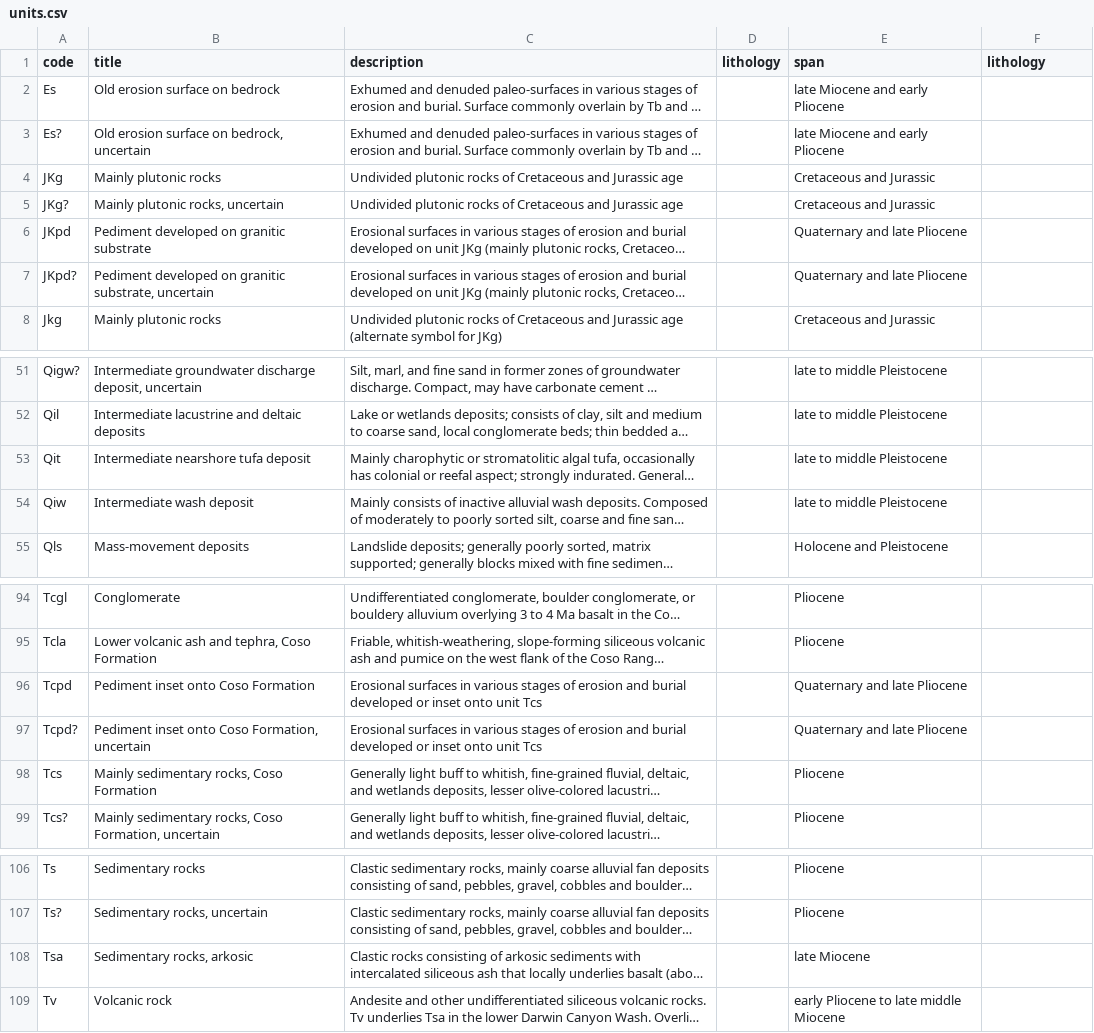
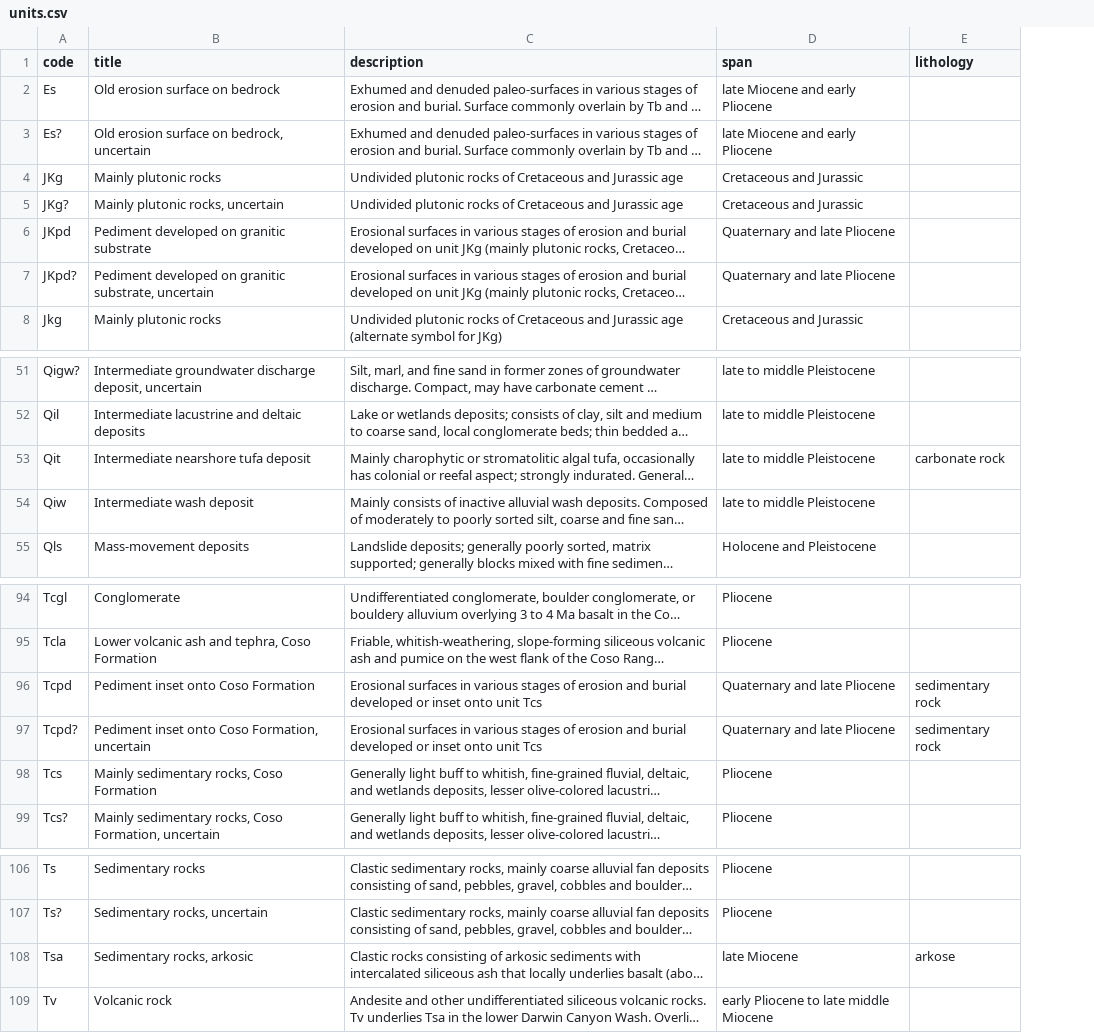
Before and after one commit to kueda/underfoot, a CSV file: data/sources/sim3040/units.csv, drawn as a sheet; only a part is shown, gaps mark what is left out; long unchanged cells end in …; removed rows and columns are numbered as before the commit, all else as after; the diff names each change by its address in the sheet, - before the commit and + after, or states it on an @@ line.

```diff
--- a/data/sources/sim3040/units.csv
+++ b/data/sources/sim3040/units.csv
-column D (lithology), empty
-E53 (lithology): (empty)
+E53 (lithology): carbonate rock
-E96:E97 (lithology): (empty)
+E96:E97 (lithology): sedimentary rock
-E108 (lithology): (empty)
+E108 (lithology): arkose
```
Also changed, not shown: 3 other files.
